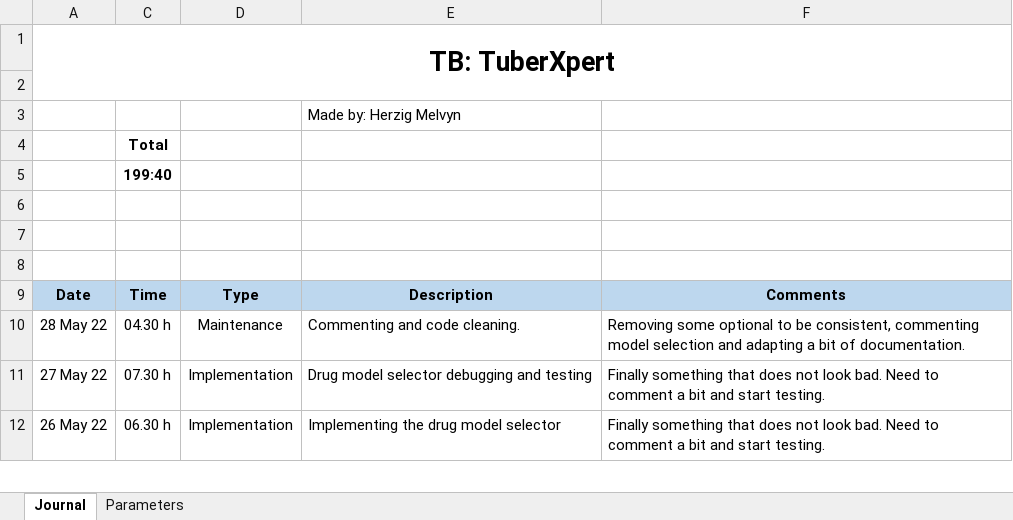
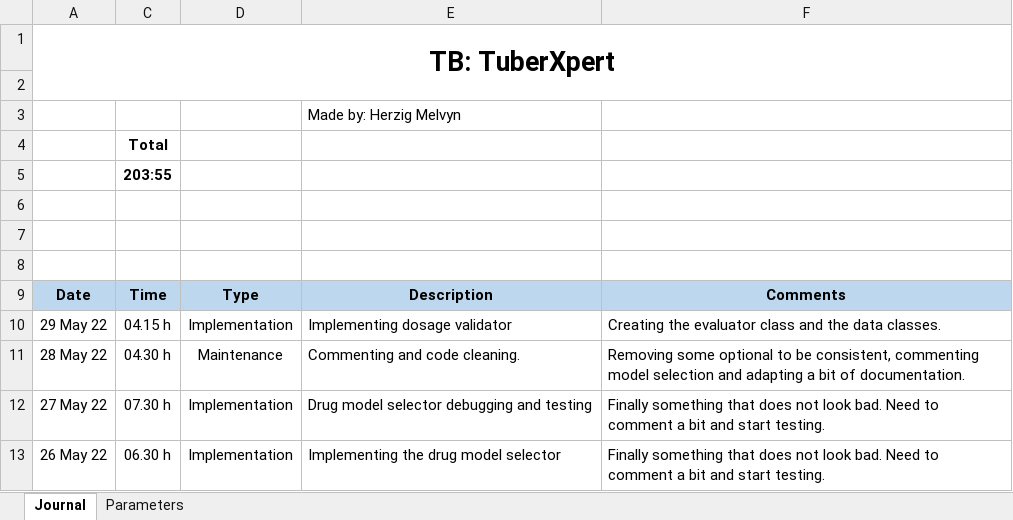
Before and after one commit to MelvynHerzig/2022-herzig, an Excel workbook: publi/jt_Hezig_Melvyn_2022.xlsm, sheet Journal, drawn as a sheet; only a part is shown; values as stored, in another font and other column widths than the file's, no borders; charts and pictures not drawn; the diff names each change by its address in the sheet, - before the commit and + after, or states it on an @@ line.

Commit message:
Implementing dosage validator
Commenting and testing left

```diff
--- a/publi/jt_Hezig_Melvyn_2022.xlsm (sheet Journal)
+++ b/publi/jt_Hezig_Melvyn_2022.xlsm (sheet Journal)
-C5: 199:40
+C5: 203:55
+row 10: 29 May 22 | 04.15 h | Implementation | Implementing dosage validator | Creating the evaluator class and the data classes.
```
Also changed, not shown: hidden cells, 17 other files.
